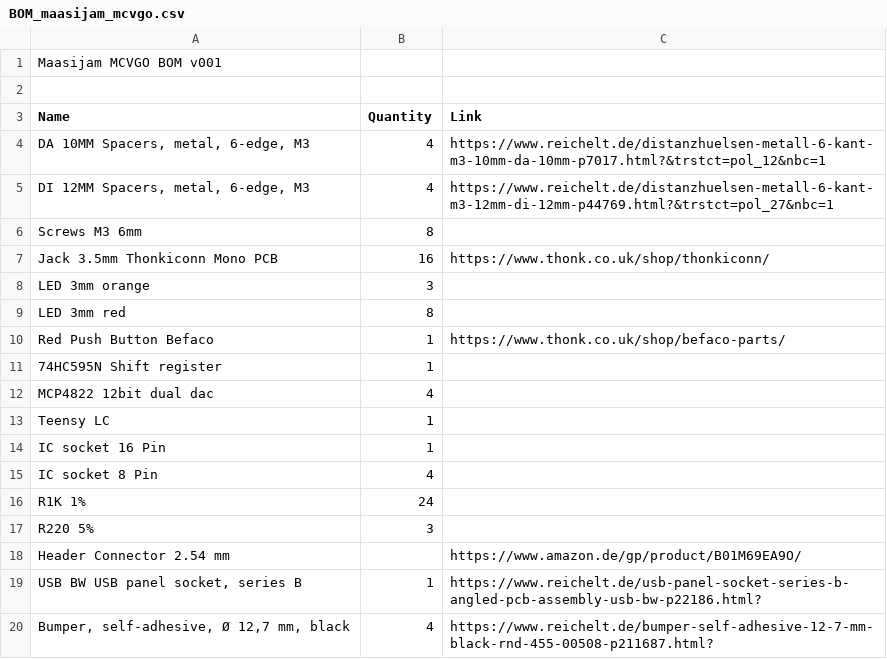
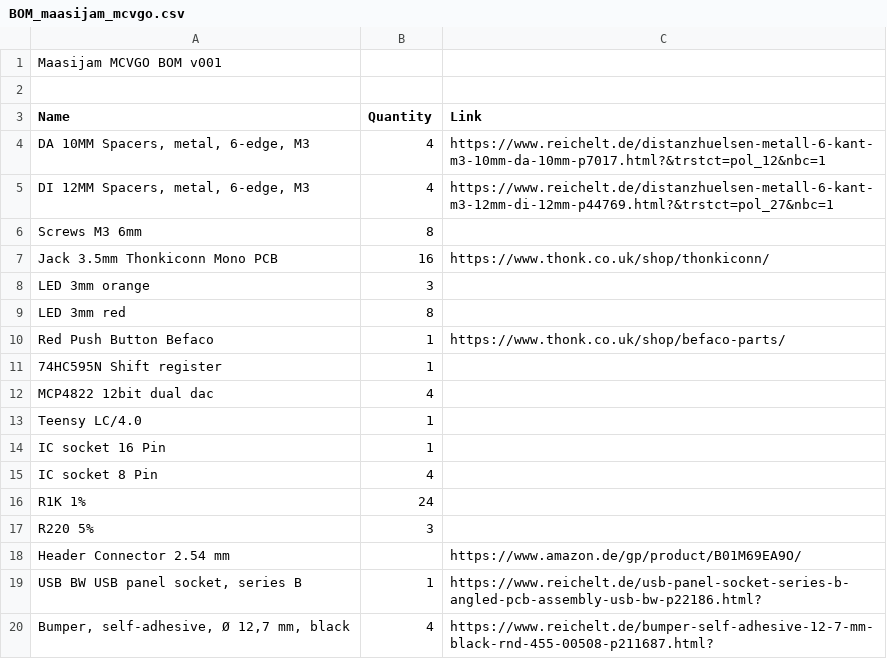
Before and after one commit to maasijam/MCVGO, a CSV file: Hardware/BOM_maasijam_mcvgo.csv, drawn as a sheet.

Commit message:
Update BOM_maasijam_mcvgo.csv

```diff
--- a/Hardware/BOM_maasijam_mcvgo.csv
+++ b/Hardware/BOM_maasijam_mcvgo.csv
@@ -12,3 +12,3 @@ Red Push Button Befaco,1,https://www.thonk.co.uk/shop/befaco-parts/
 MCP4822 12bit dual dac,4,
-Teensy LC,1,
+Teensy LC/4.0,1,
 IC socket 16 Pin,1,
```
